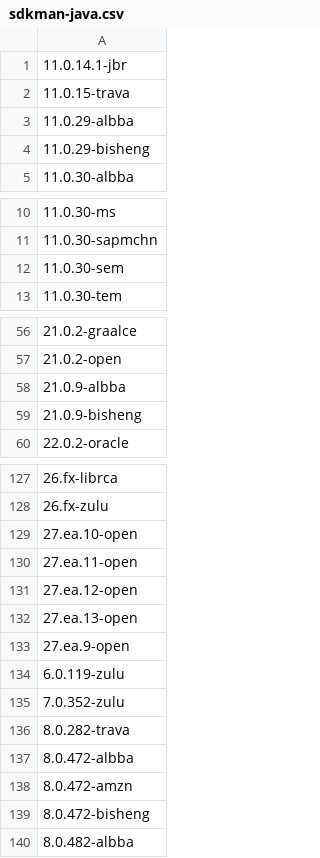
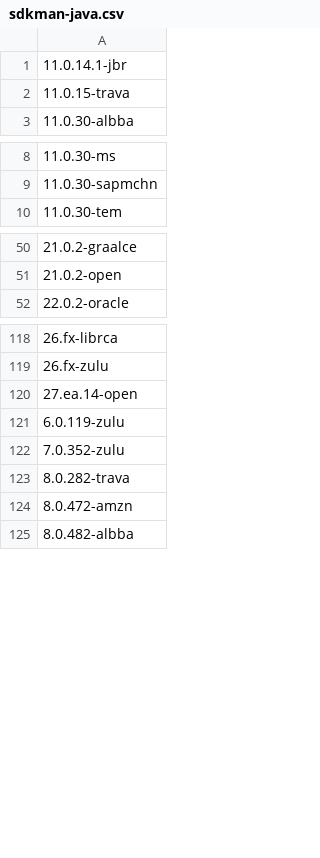
Before and after one commit to openrewrite/rewrite-migrate-java, a CSV file: src/main/resources/sdkman-java.csv, drawn as a sheet; only a part is shown, gaps mark what is left out; the diff covers the shown part only.

```diff
--- a/src/main/resources/sdkman-java.csv
+++ b/src/main/resources/sdkman-java.csv
@@ -2,4 +2,2 @@
 11.0.15-trava
-11.0.29-albba
-11.0.29-bisheng
 11.0.30-albba
@@ -11,3 +9,2 @@
 11.0.30-sapmchn
-11.0.30-sem
 11.0.30-tem
@@ -57,4 +51,2 @@
 21.0.2-open
-21.0.9-albba
-21.0.9-bisheng
 22.0.2-oracle
@@ -128,7 +119,3 @@
 26.fx-zulu
-27.ea.10-open
-27.ea.11-open
-27.ea.12-open
-27.ea.13-open
-27.ea.9-open
+27.ea.14-open
 6.0.119-zulu
@@ -136,5 +123,3 @@
 8.0.282-trava
-8.0.472-albba
 8.0.472-amzn
-8.0.472-bisheng
 8.0.482-albba
```
Also changed, not shown: 4 removed rows elsewhere in this file.
